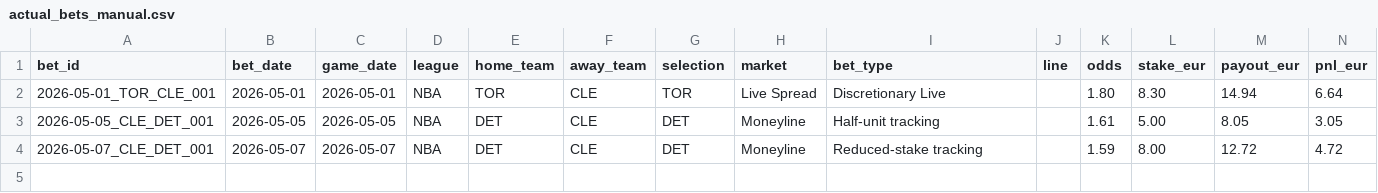
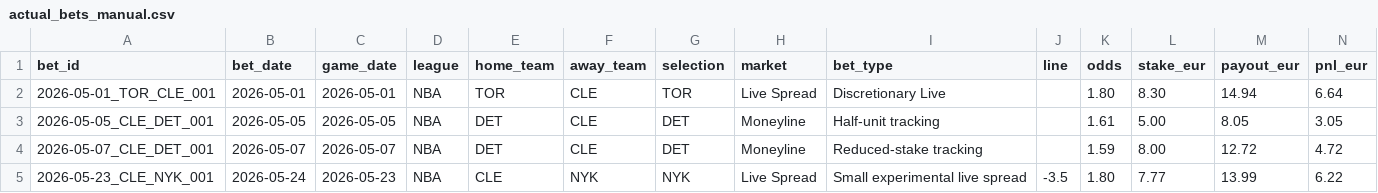
Before and after one commit to Alex-2911/hoops-insight, a CSV file: public/data/actual_bets_manual.csv, drawn as a sheet; only a part is shown; rows hold the shown columns only; the diff names each change by its address in the sheet, - before the commit and + after, or states it on an @@ line.

Commit message:
chore: add NYK live spread actual bet

```diff
--- a/public/data/actual_bets_manual.csv
+++ b/public/data/actual_bets_manual.csv
+row 5: 2026-05-23_CLE_NYK_001 | 2026-05-24 | 2026-05-23 | NBA | CLE | NYK | NYK | Live Spread | Small experimental live spread | -3.5 | 1.80 | 7.77 | 13.99 | 6.22
```
